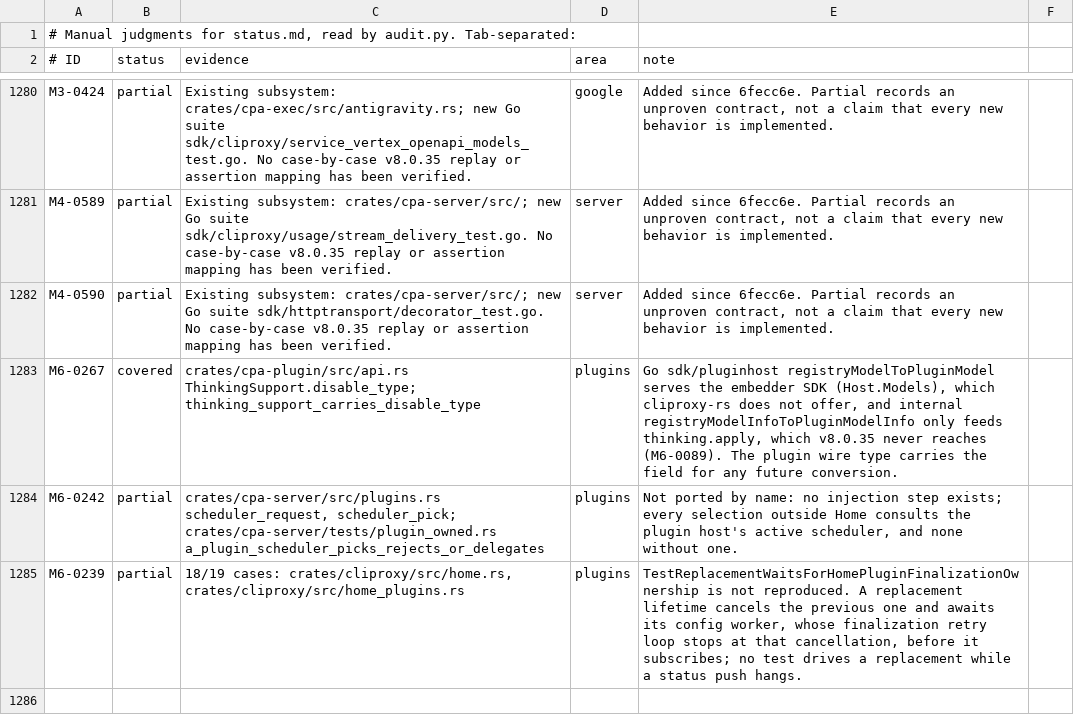
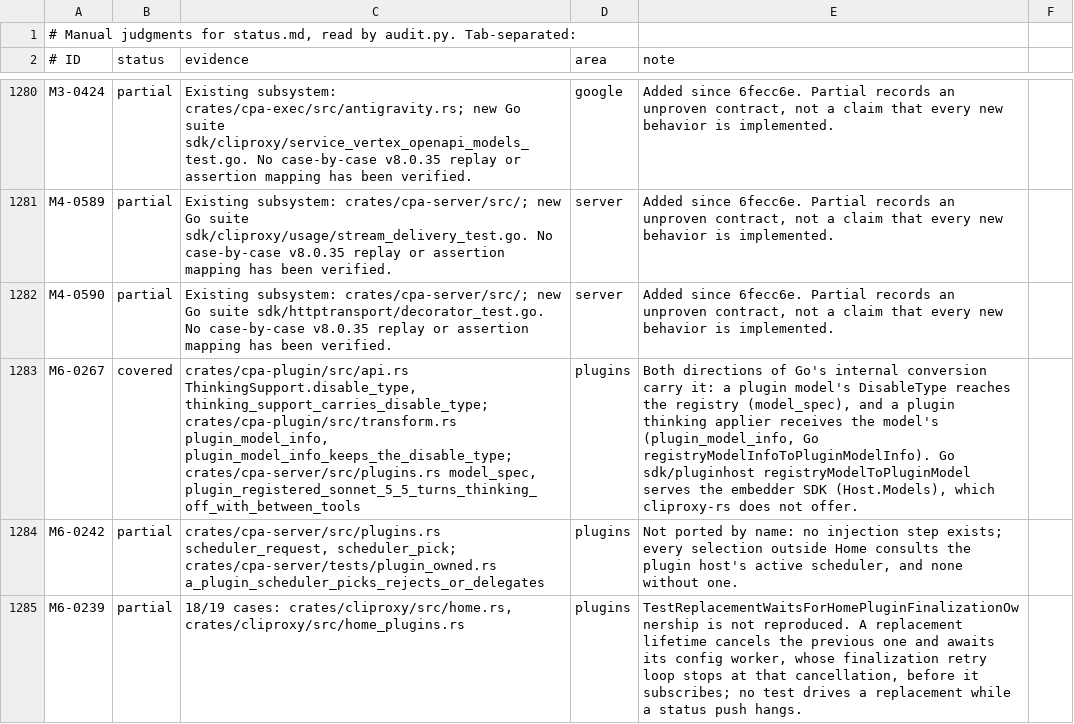
Before and after one commit to DarkEden-coding/sub-api-proxy, a TSV file: docs/parity-audit/manual.tsv, drawn as a sheet; only a part is shown, gaps mark what is left out; the diff names each change by its address in the sheet, - before the commit and + after, or states it on an @@ line.

Commit message:
Plugin thinking appliers receive the model's DisableType
Go registryThinkingSupportToPluginThinkingSupport copies DisableType, so a plugin
applier sees between_tools on claude-sonnet-5-5. M6-0267 cites both directions.

Amp-Thread-ID: https://ampcode.com/threads/T-01a164ad-78f8-7268-980f-674a376ef33a
Co-authored-by: Amp <amp@ampcode.com>

```diff
--- a/docs/parity-audit/manual.tsv
+++ b/docs/parity-audit/manual.tsv
-C1283 (evidence): crates/cpa-plugin/src/api.rs ThinkingSupport.disable_type; thinking_support_carries_disable_type
+C1283 (evidence): crates/cpa-plugin/src/api.rs ThinkingSupport.disable_type, thinking_support_carries_disable_type; crates/cpa-plugin/src/transform.rs plugin_model_info, plugin_model_info_keeps_the_disable_type; crates/cpa-server/src/plugins.rs model_spec, plugin_registered_sonnet_5_5_turns_thinking_off_with_between_tools
-E1283 (note): Go sdk/pluginhost registryModelToPluginModel serves the embedder SDK (Host.Models), which cliproxy-rs does not offer, and internal registryModelInfoToPluginModelInfo only feeds thinking.apply, which v8.0.35 never reaches (M6-0089). The plugin wire type carries the field for any future conversion.
+E1283 (note): Both directions of Go's internal conversion carry it: a plugin model's DisableType reaches the registry (model_spec), and a plugin thinking applier receives the model's (plugin_model_info, Go registryModelInfoToPluginModelInfo). Go sdk/pluginhost registryModelToPluginModel serves the embedder SDK (Host.Models), which cliproxy-rs does not offer.
```
Also changed, not shown: 1 other file.
